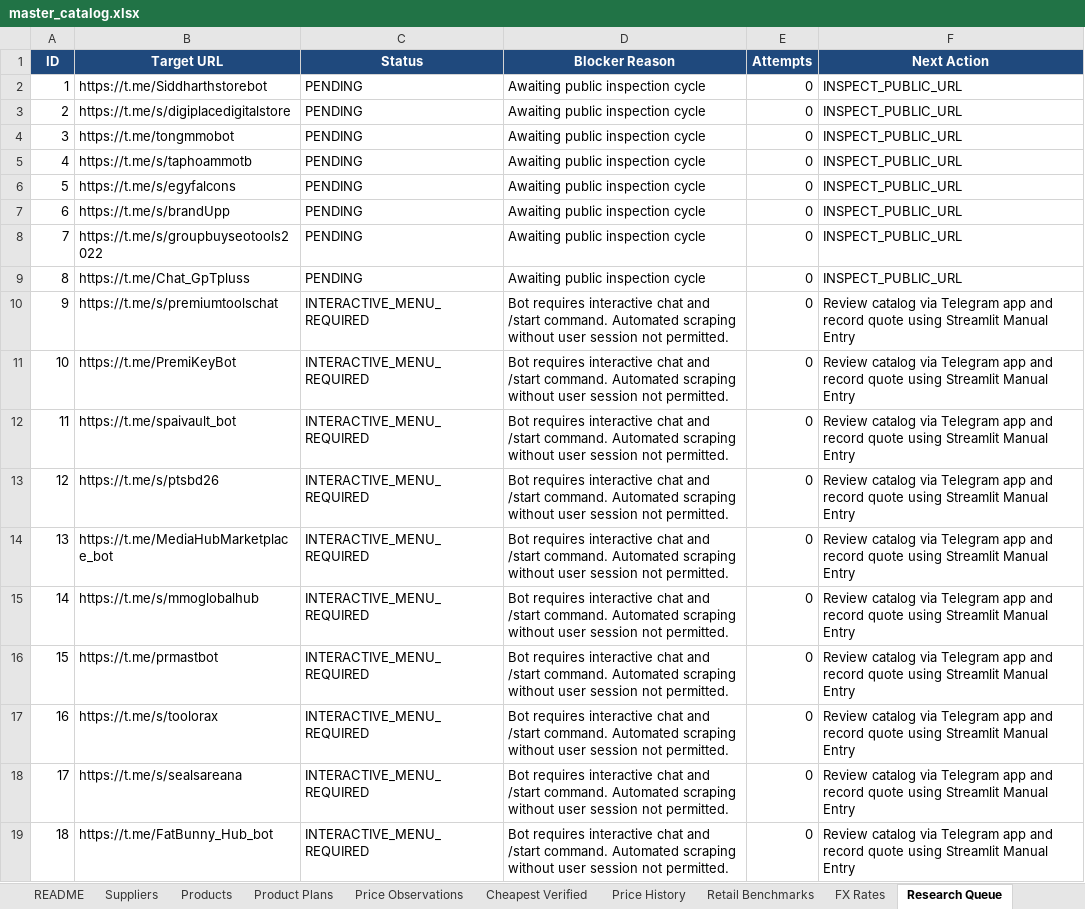
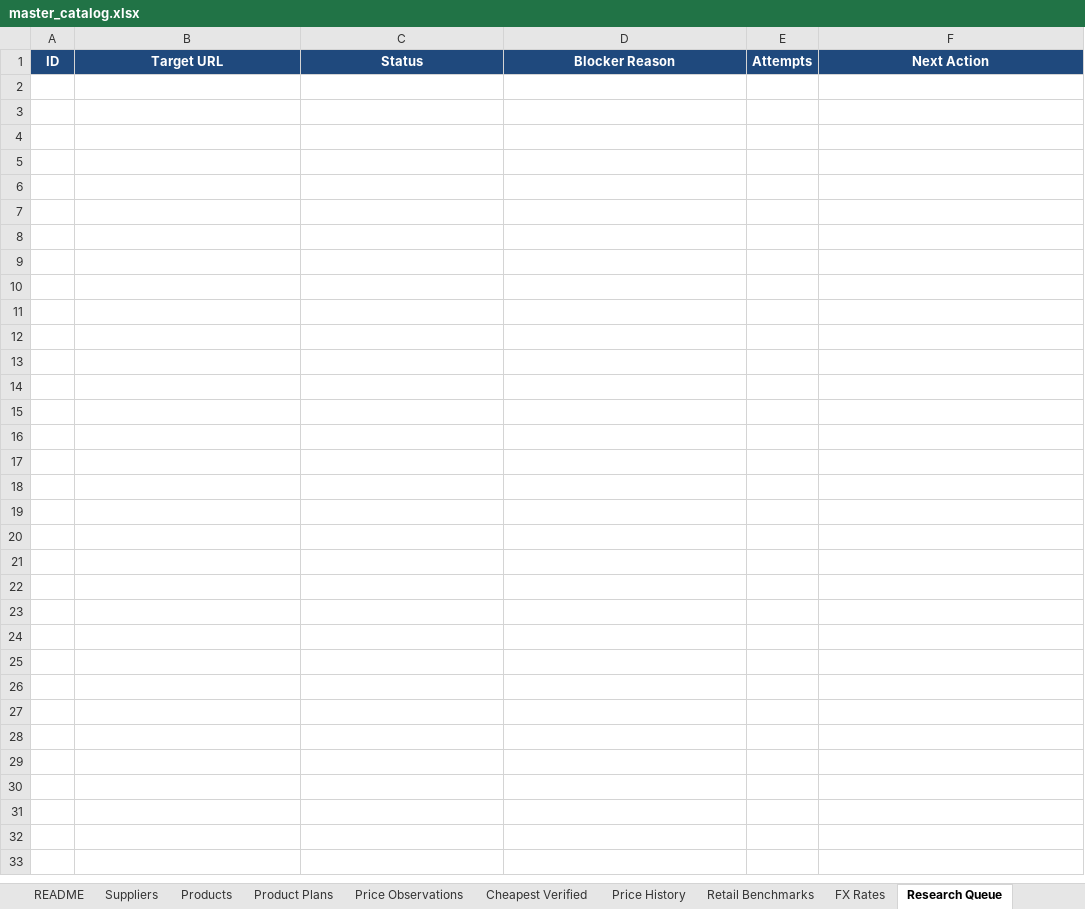
Before and after one commit to m-rehman55/ai-tool-gems-supplier-intelligence, an Excel workbook: master_catalog.xlsx, sheet Research Queue, drawn as a sheet; values as stored, in another font and other column widths than the file's, no borders; the diff names each change by its address in the sheet, - before the commit and + after, or states it on an @@ line.

Commit message:
chore(catalog): automated daily public price sync [skip ci]

```diff
--- a/master_catalog.xlsx (sheet Research Queue)
+++ b/master_catalog.xlsx (sheet Research Queue)
-row 2: 1 | https://t.me/Siddharthstorebot | PENDING | Awaiting public inspection cycle | 0 | INSPECT_PUBLIC_URL
-row 3: 2 | https://t.me/s/digiplacedigitalstore | PENDING | Awaiting public inspection cycle | 0 | INSPECT_PUBLIC_URL
-row 4: 3 | https://t.me/tongmmobot | PENDING | Awaiting public inspection cycle | 0 | INSPECT_PUBLIC_URL
-row 5: 4 | https://t.me/s/taphoammotb | PENDING | Awaiting public inspection cycle | 0 | INSPECT_PUBLIC_URL
-row 6: 5 | https://t.me/s/egyfalcons | PENDING | Awaiting public inspection cycle | 0 | INSPECT_PUBLIC_URL
-row 7: 6 | https://t.me/s/brandUpp | PENDING | Awaiting public inspection cycle | 0 | INSPECT_PUBLIC_URL
-row 8: 7 | https://t.me/s/groupbuyseotools2022 | PENDING | Awaiting public inspection cycle | 0 | INSPECT_PUBLIC_URL
-row 9: 8 | https://t.me/Chat_GpTpluss | PENDING | Awaiting public inspection cycle | 0 | INSPECT_PUBLIC_URL
-row 10: 9 | https://t.me/s/premiumtoolschat | INTERACTIVE_MENU_REQUIRED | Bot requires interactive chat and /start command. Automated scraping without user session not permitted. | 0 | Review catalog via Telegram app and record quote using Streamlit Manual Entry
-row 11: 10 | https://t.me/PremiKeyBot | INTERACTIVE_MENU_REQUIRED | Bot requires interactive chat and /start command. Automated scraping without user session not permitted. | 0 | Review catalog via Telegram app and record quote using Streamlit Manual Entry
-row 12: 11 | https://t.me/spaivault_bot | INTERACTIVE_MENU_REQUIRED | Bot requires interactive chat and /start command. Automated scraping without user session not permitted. | 0 | Review catalog via Telegram app and record quote using Streamlit Manual Entry
-row 13: 12 | https://t.me/s/ptsbd26 | INTERACTIVE_MENU_REQUIRED | Bot requires interactive chat and /start command. Automated scraping without user session not permitted. | 0 | Review catalog via Telegram app and record quote using Streamlit Manual Entry
-row 14: 13 | https://t.me/MediaHubMarketplace_bot | INTERACTIVE_MENU_REQUIRED | Bot requires interactive chat and /start command. Automated scraping without user session not permitted. | 0 | Review catalog via Telegram app and record quote using Streamlit Manual Entry
-row 15: 14 | https://t.me/s/mmoglobalhub | INTERACTIVE_MENU_REQUIRED | Bot requires interactive chat and /start command. Automated scraping without user session not permitted. | 0 | Review catalog via Telegram app and record quote using Streamlit Manual Entry
-row 16: 15 | https://t.me/prmastbot | INTERACTIVE_MENU_REQUIRED | Bot requires interactive chat and /start command. Automated scraping without user session not permitted. | 0 | Review catalog via Telegram app and record quote using Streamlit Manual Entry
-row 17: 16 | https://t.me/s/toolorax | INTERACTIVE_MENU_REQUIRED | Bot requires interactive chat and /start command. Automated scraping without user session not permitted. | 0 | Review catalog via Telegram app and record quote using Streamlit Manual Entry
-row 18: 17 | https://t.me/s/sealsareana | INTERACTIVE_MENU_REQUIRED | Bot requires interactive chat and /start command. Automated scraping without user session not permitted. | 0 | Review catalog via Telegram app and record quote using Streamlit Manual Entry
-row 19: 18 | https://t.me/FatBunny_Hub_bot | INTERACTIVE_MENU_REQUIRED | Bot requires interactive chat and /start command. Automated scraping without user session not permitted. | 0 | Review catalog via Telegram app and record quote using Streamlit Manual Entry
```
Also changed, not shown: sheet Price Observations, sheet Cheapest Verified, sheet Product Plans, sheet Suppliers, sheet Products, sheet Price History, 4 more sheets.
